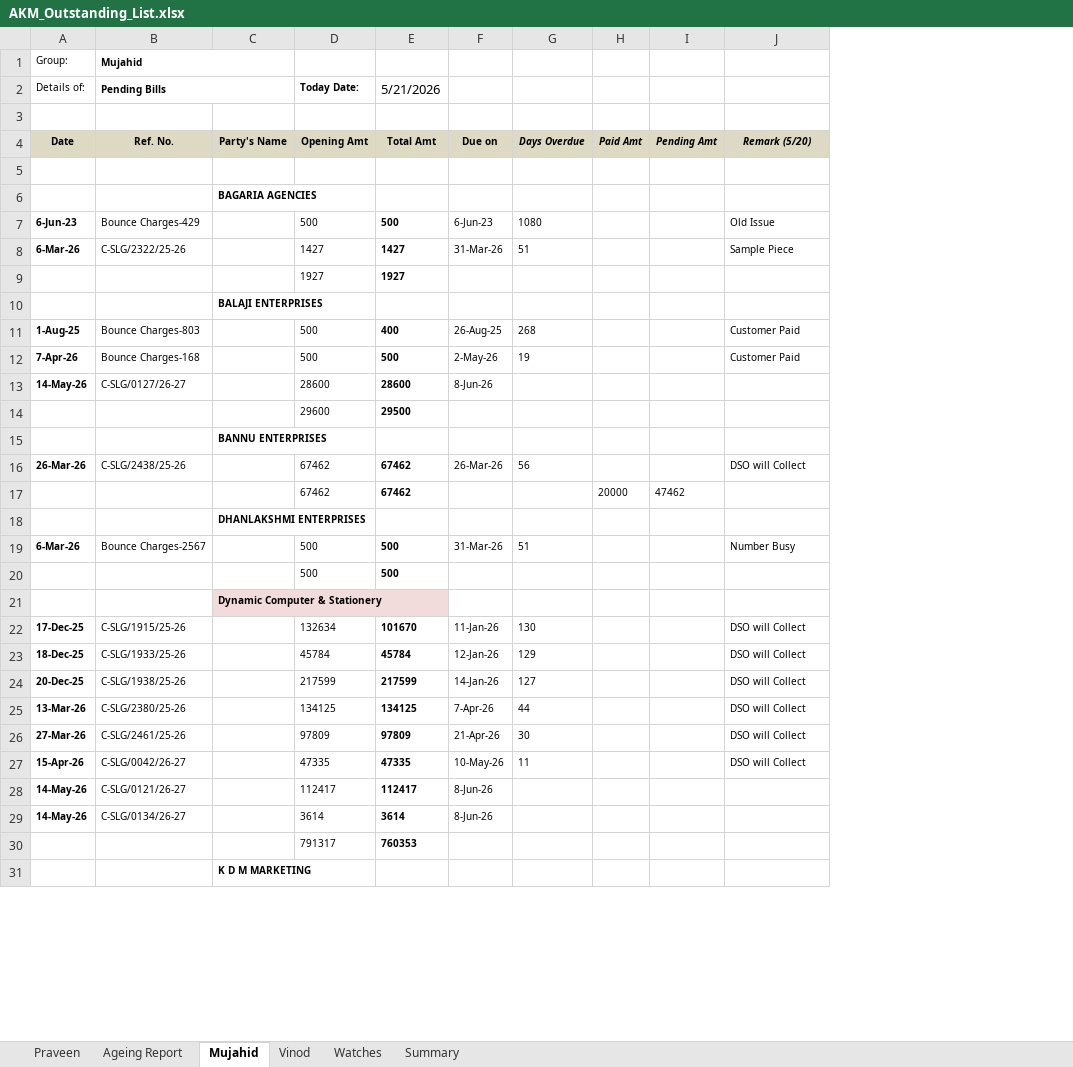
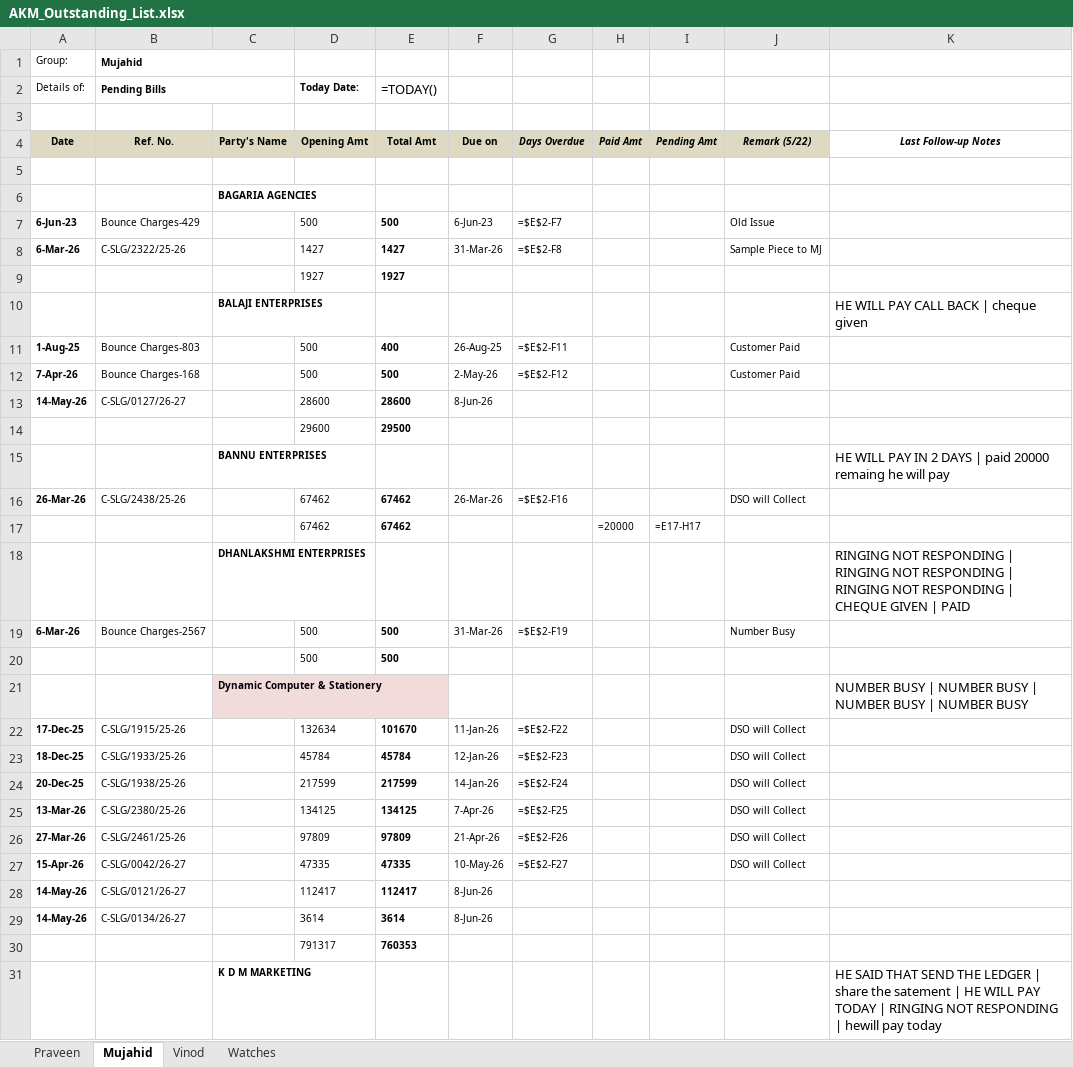
Before and after one commit to inakm/shiny-waddle, an Excel workbook: SkyLimit/AKM_Outstanding_List.xlsx, sheet Mujahid, drawn as a sheet; only a part is shown; values as stored, in another font and other column widths than the file's, no borders; formulas without a stored value are shown as written; the diff covers the shown part only; the diff names each change by its address in the sheet, - before the commit and + after, or states it on an @@ line.

```diff
--- a/SkyLimit/AKM_Outstanding_List.xlsx (sheet Mujahid)
+++ b/SkyLimit/AKM_Outstanding_List.xlsx (sheet Mujahid)
-sheet tab: Ageing Report
-sheet tab: Summary
+column K (Last Follow-up Notes), rows 10-31: HE WILL PAY CALL BACK | cheque given |  |  |  |  | HE WILL PAY IN 2 DAYS | paid 20000 remaing he will pay |  |  | RINGING NOT RESPONDING | RINGING NOT RESPONDING | RINGING NOT RESPONDING | CHEQUE GIVEN | PAID |  |  | NUMBER BUSY | NUMBER BUSY | NUMBER BUSY | NUMBER BUSY |  |  |  |  |  |  |  |  |  | HE SAID THAT SEND THE LEDGER | share the satement | HE WILL PAY TODAY | RINGING NOT RESPONDING | hewill pay today
-E2 (Total Amt): 5/21/2026
+E2 (Total Amt): =TODAY()
-J4: Remark (5/20)
+J4: Remark (5/22)
-G7 (Days Overdue): 1080
+G7 (Days Overdue): =$E$2-F7
-G8 (Days Overdue): 51
+G8 (Days Overdue): =$E$2-F8
-J8 (Remark (5/22)): Sample Piece
+J8 (Remark (5/22)): Sample Piece to MJ
-G11 (Days Overdue): 268
+G11 (Days Overdue): =$E$2-F11
-G12 (Days Overdue): 19
+G12 (Days Overdue): =$E$2-F12
-G16 (Days Overdue): 56
+G16 (Days Overdue): =$E$2-F16
-H17 (Paid Amt): 20000
+H17 (Paid Amt): =20000
-I17 (Pending Amt): 47462
+I17 (Pending Amt): =E17-H17
-G19 (Days Overdue): 51
+G19 (Days Overdue): =$E$2-F19
-G22 (Days Overdue): 130
+G22 (Days Overdue): =$E$2-F22
-G23 (Days Overdue): 129
+G23 (Days Overdue): =$E$2-F23
-G24 (Days Overdue): 127
+G24 (Days Overdue): =$E$2-F24
-G25 (Days Overdue): 44
+G25 (Days Overdue): =$E$2-F25
-G26 (Days Overdue): 30
+G26 (Days Overdue): =$E$2-F26
-G27 (Days Overdue): 11
+G27 (Days Overdue): =$E$2-F27
```
Also changed, not shown: 60 edited cells and cell formats elsewhere in this sheet, sheet Praveen, sheet Vinod, sheet Watches, SkyLimit/AKM_AR_Aging_Report_NEW.xlsx, 5 other files.
